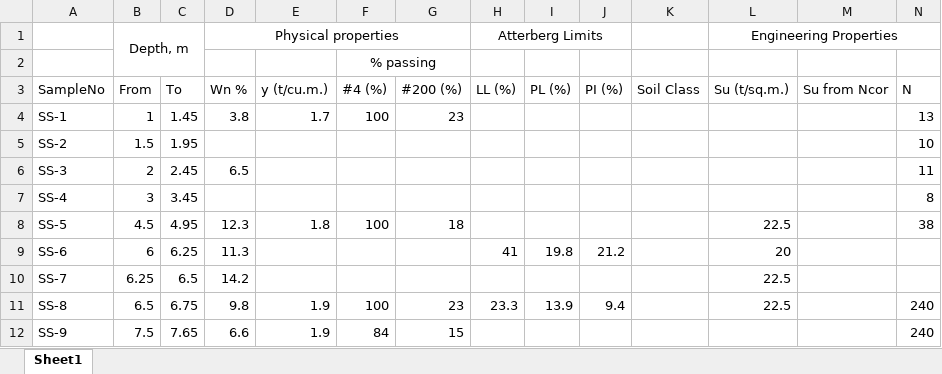
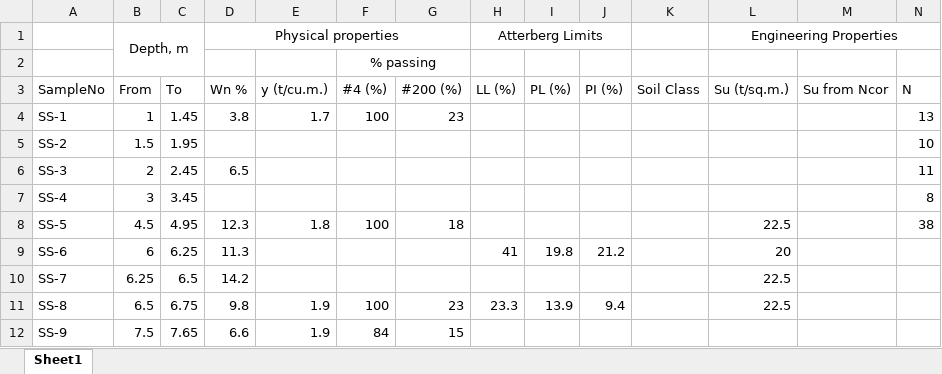
Before and after one commit to AchitaChai/varon, an Excel workbook: EX10.xlsx, sheet Sheet1, drawn as a sheet; values as stored, in another font and other column widths than the file's, no borders; the diff names each change by its address in the sheet, - before the commit and + after, or states it on an @@ line.

Commit message:
Add files via upload

```diff
--- a/EX10.xlsx (sheet Sheet1)
+++ b/EX10.xlsx (sheet Sheet1)
-N11:N12 (N): 240
+N11:N12 (N): (empty)
```
